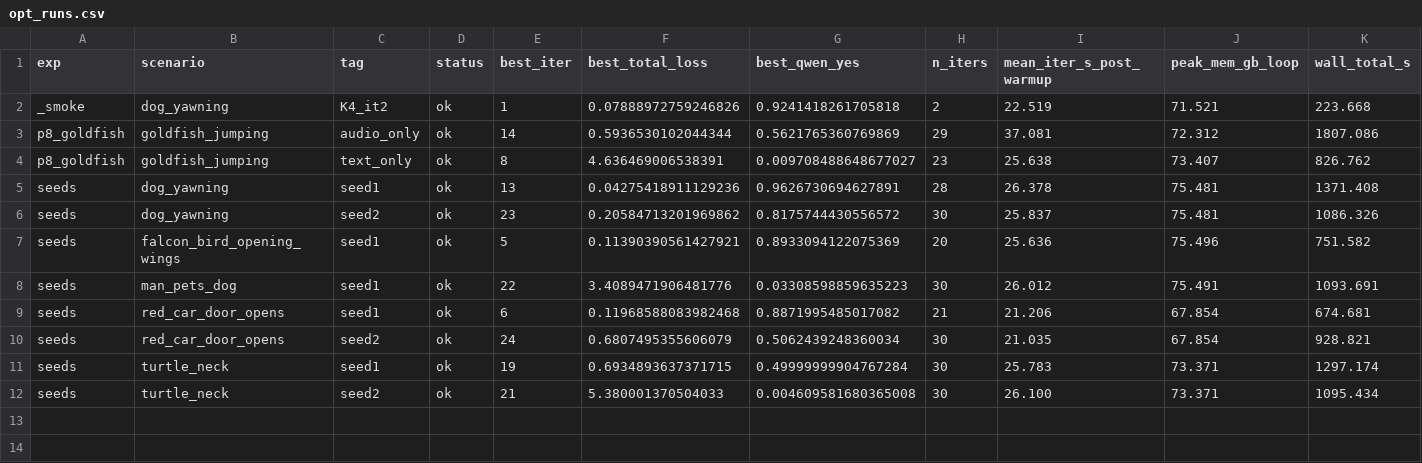
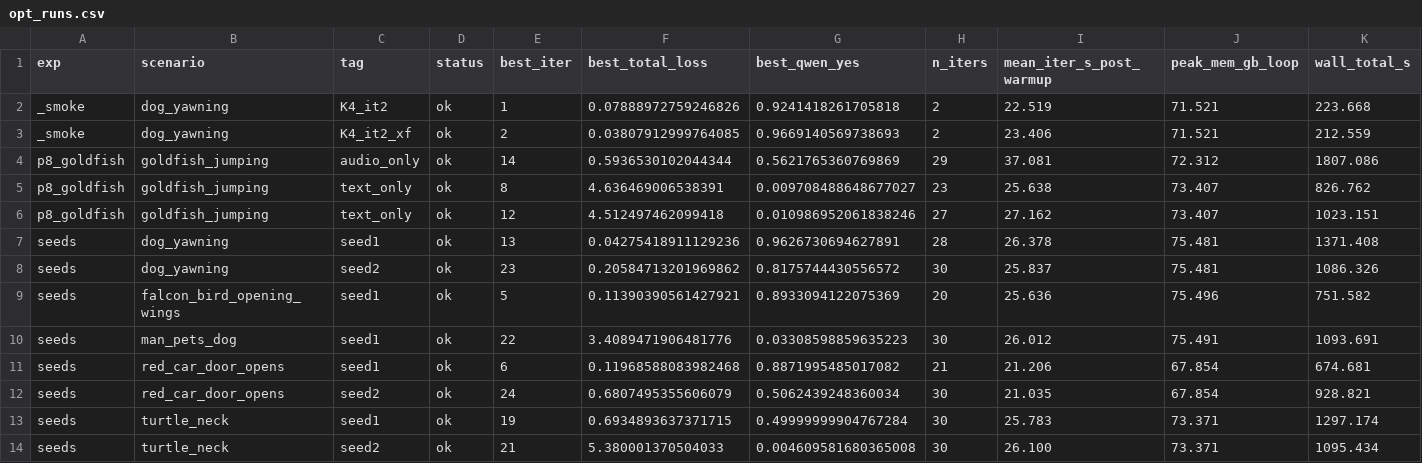
Before and after one commit to amirhossein-razlighi/Sound_Sparks_Motion, a CSV file: results_trillium/opt_runs.csv, drawn as a sheet; only a part is shown; rows hold the shown columns only; the diff names each change by its address in the sheet, - before the commit and + after, or states it on an @@ line.

```diff
--- a/results_trillium/opt_runs.csv
+++ b/results_trillium/opt_runs.csv
+row 3: _smoke | dog_yawning | K4_it2_xf | ok | 2 | 0.03807912999764085 | 0.9669140569738693 | 2 | 23.406 | 71.521 | 212.559
+row 6: p8_goldfish | goldfish_jumping | text_only | ok | 12 | 4.512497462099418 | 0.010986952061838246 | 27 | 27.162 | 73.407 | 1023.151
```
Also changed, not shown: 3 other files.
